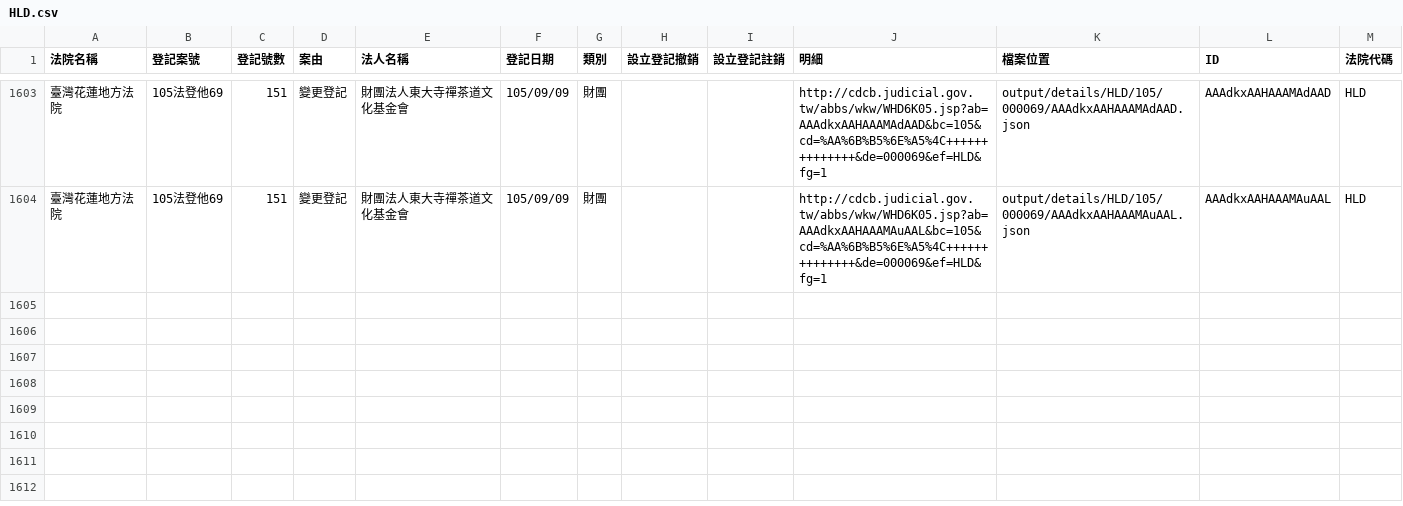
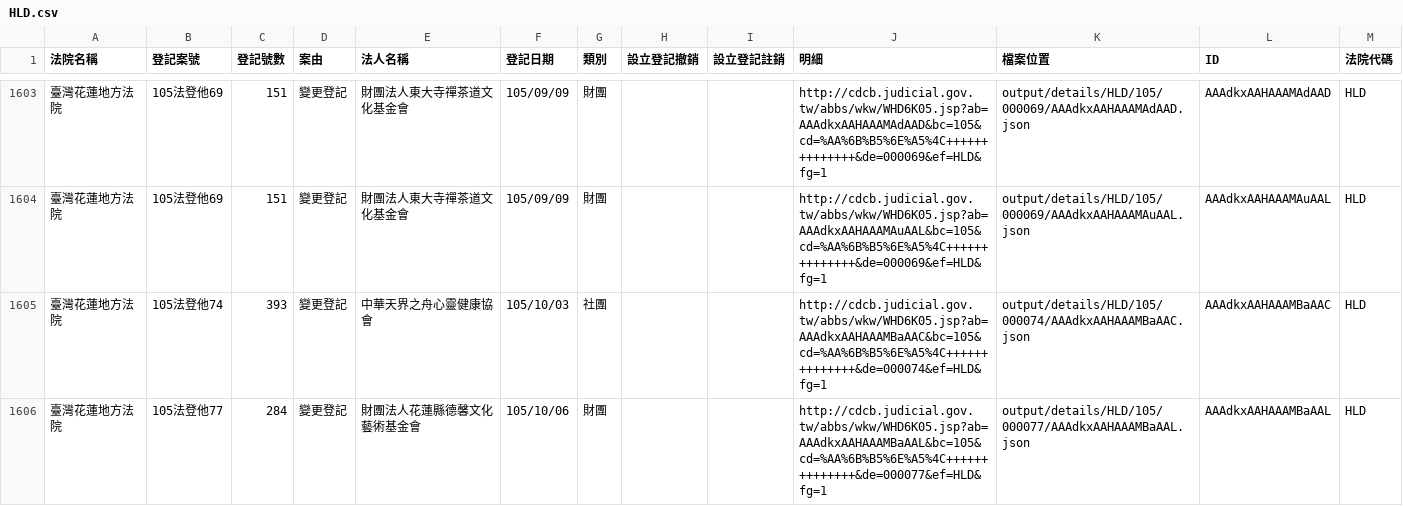
Before and after one commit to longhsiung/foundationtw, a CSV file: output/lists/HLD.csv, drawn as a sheet; only a part is shown, gaps mark what is left out; the diff names each change by its address in the sheet, - before the commit and + after, or states it on an @@ line.

Commit message:
update datasets @ 2016-10-12 02:00:01

```diff
--- a/output/lists/HLD.csv
+++ b/output/lists/HLD.csv
+row 1605: 臺灣花蓮地方法院 | 105法登他74 | 393 | 變更登記 | 中華天界之舟心靈健康協會 | 105/10/03 | 社團 |  |  | http://cdcb.judicial.gov.tw/abbs/wkw/WHD6K05.jsp?ab=AAAdkxAAHAAAMBaAAC&bc=105&cd=%AA%6B%B5%6E%A5%4C++++++++++++++&de=000074&ef=HLD&fg=1 | output/details/HLD/105/000074/AAAdkxAAHAAAMBaAAC.json | AAAdkxAAHAAAMBaAAC | HLD
+row 1606: 臺灣花蓮地方法院 | 105法登他77 | 284 | 變更登記 | 財團法人花蓮縣德馨文化藝術基金會 | 105/10/06 | 財團 |  |  | http://cdcb.judicial.gov.tw/abbs/wkw/WHD6K05.jsp?ab=AAAdkxAAHAAAMBaAAL&bc=105&cd=%AA%6B%B5%6E%A5%4C++++++++++++++&de=000077&ef=HLD&fg=1 | output/details/HLD/105/000077/AAAdkxAAHAAAMBaAAL.json | AAAdkxAAHAAAMBaAAL | HLD
```
Also changed, not shown: output/lists/CYD.csv, output/lists/ILD.csv, 26 other files.
